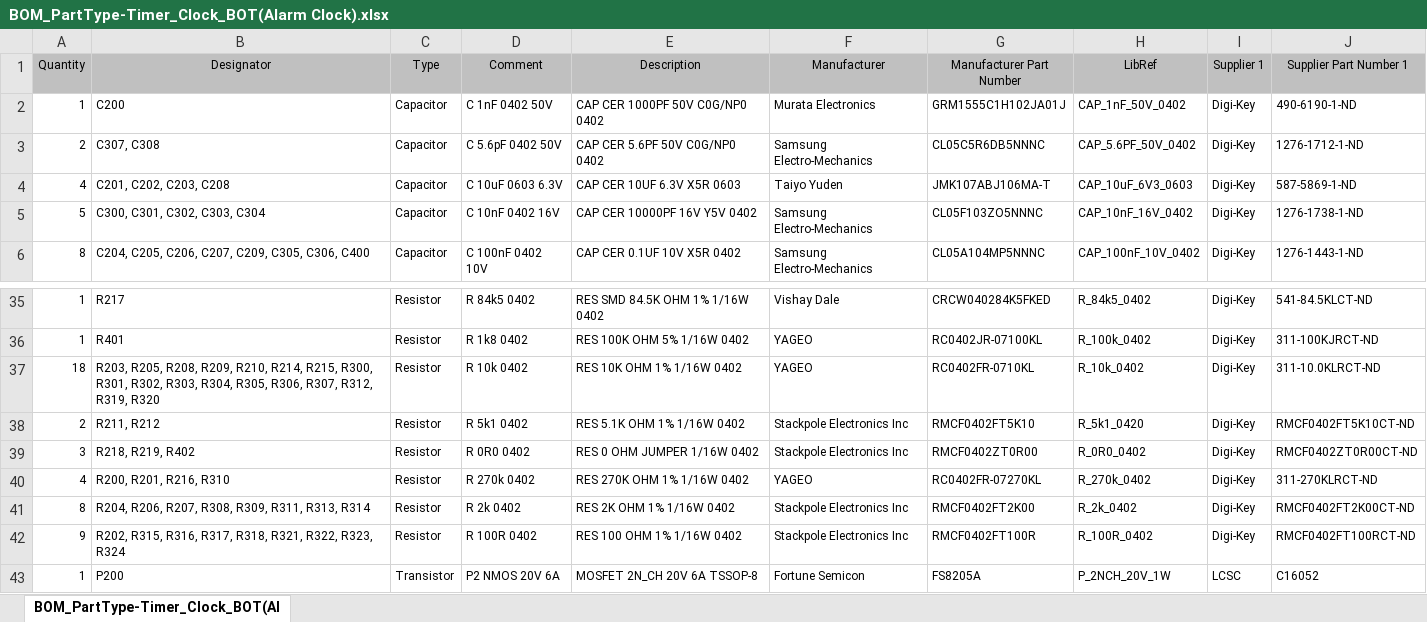
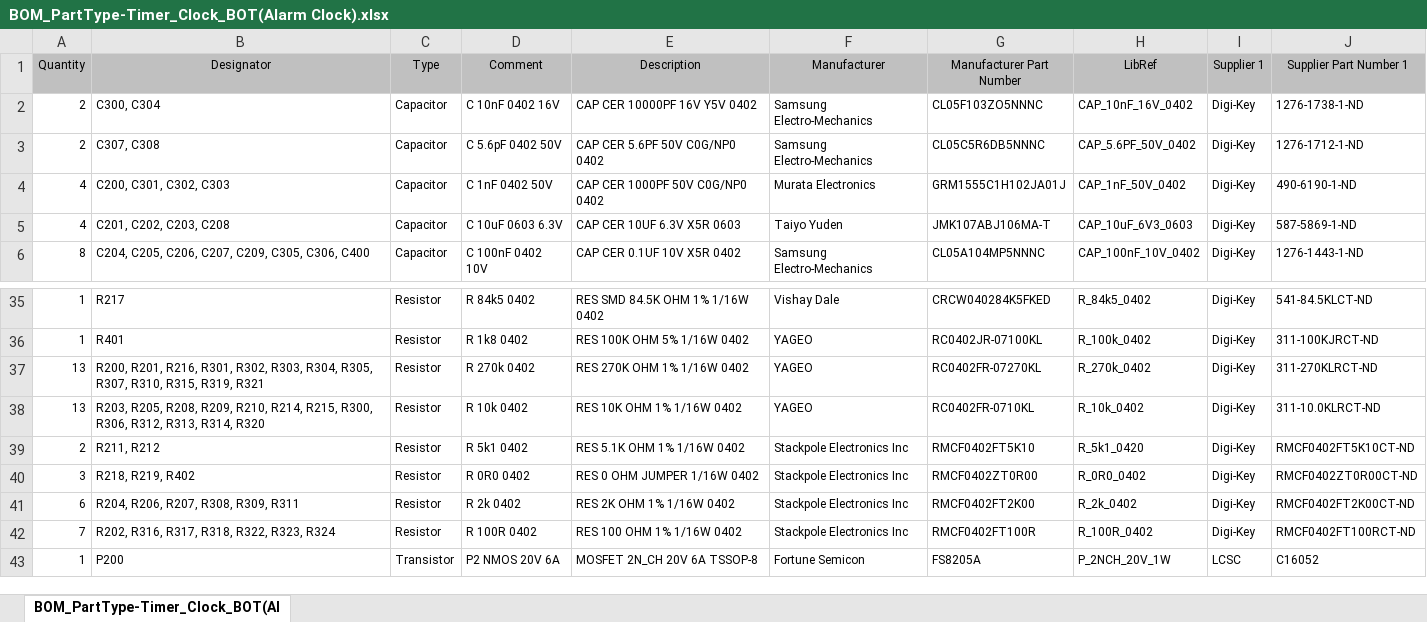
Before and after one commit to mariuste/LCD_Timer_Clock, an Excel workbook: HW/PCB_BOT/Default Configuration/Outputs/BOM/BOM_PartType-Timer_Clock_BOT(Alarm Clock).xlsx, sheet BOM_PartType-Timer_Clock_BOT(Al, drawn as a sheet; only a part is shown, gaps mark what is left out; values as stored, in another font and other column widths than the file's, no borders; removed rows and columns are numbered as before the commit, all else as after; the diff names each change by its address in the sheet, - before the commit and + after, or states it on an @@ line.

Commit message:
regenerated outputs after BOM change

```diff
--- a/HW/PCB_BOT/Default Configuration/Outputs/BOM/BOM_PartType-Timer_Clock_BOT(Alarm Clock).xlsx (sheet BOM_PartType-Timer_Clock_BOT(Al)
+++ b/HW/PCB_BOT/Default Configuration/Outputs/BOM/BOM_PartType-Timer_Clock_BOT(Alarm Clock).xlsx (sheet BOM_PartType-Timer_Clock_BOT(Al)
-row 2: 1 | C200 | Capacitor | C 1nF 0402 50V | CAP CER 1000PF 50V C0G/NP0 0402 | Murata Electronics | GRM1555C1H102JA01J | CAP_1nF_50V_0402 | Digi-Key | 490-6190-1-ND
+row 2: 2 | C300, C304 | Capacitor | C 10nF 0402 16V | CAP CER 10000PF 16V Y5V 0402 | Samsung Electro-Mechanics | CL05F103ZO5NNNC | CAP_10nF_16V_0402 | Digi-Key | 1276-1738-1-ND
+row 4: 4 | C200, C301, C302, C303 | Capacitor | C 1nF 0402 50V | CAP CER 1000PF 50V C0G/NP0 0402 | Murata Electronics | GRM1555C1H102JA01J | CAP_1nF_50V_0402 | Digi-Key | 490-6190-1-ND
-row 5: 5 | C300, C301, C302, C303, C304 | Capacitor | C 10nF 0402 16V | CAP CER 10000PF 16V Y5V 0402 | Samsung Electro-Mechanics | CL05F103ZO5NNNC | CAP_10nF_16V_0402 | Digi-Key | 1276-1738-1-ND
+row 37: 13 | R200, R201, R216, R301, R302, R303, R304, R305, R307, R310, R315, R319, R321 | Resistor | R 270k 0402 | RES 270K OHM 1% 1/16W 0402 | YAGEO | RC0402FR-07270KL | R_270k_0402 | Digi-Key | 311-270KLRCT-ND
-A38 (Quantity): 18
+A38 (Quantity): 13
-B38 (Designator): …R215, R300, R301, R302, R303, R304, R305, R306, R307, R312, R319, R320
+B38 (Designator): …R215, R300, R306, R312, R313, R314, R320
-row 40: 4 | R200, R201, R216, R310 | Resistor | R 270k 0402 | RES 270K OHM 1% 1/16W 0402 | YAGEO | RC0402FR-07270KL | R_270k_0402 | Digi-Key | 311-270KLRCT-ND
-A41 (Quantity): 8
+A41 (Quantity): 6
-B41 (Designator): R204, R206, R207, R308, R309, R311, R313, R314
+B41 (Designator): R204, R206, R207, R308, R309, R311
-A42 (Quantity): 9
+A42 (Quantity): 7
-B42 (Designator): R202, R315, R316, R317, R318, R321, R322, R323,…
+B42 (Designator): R202, R316, R317, R318, R322, R323,…
```
Also changed, not shown: HW/PCB_TOP/Default Configuration/Outputs/BOM/BOM_PartType-Timer_Clock_TOP(Alarm Clock).xlsx, 21 other files.
